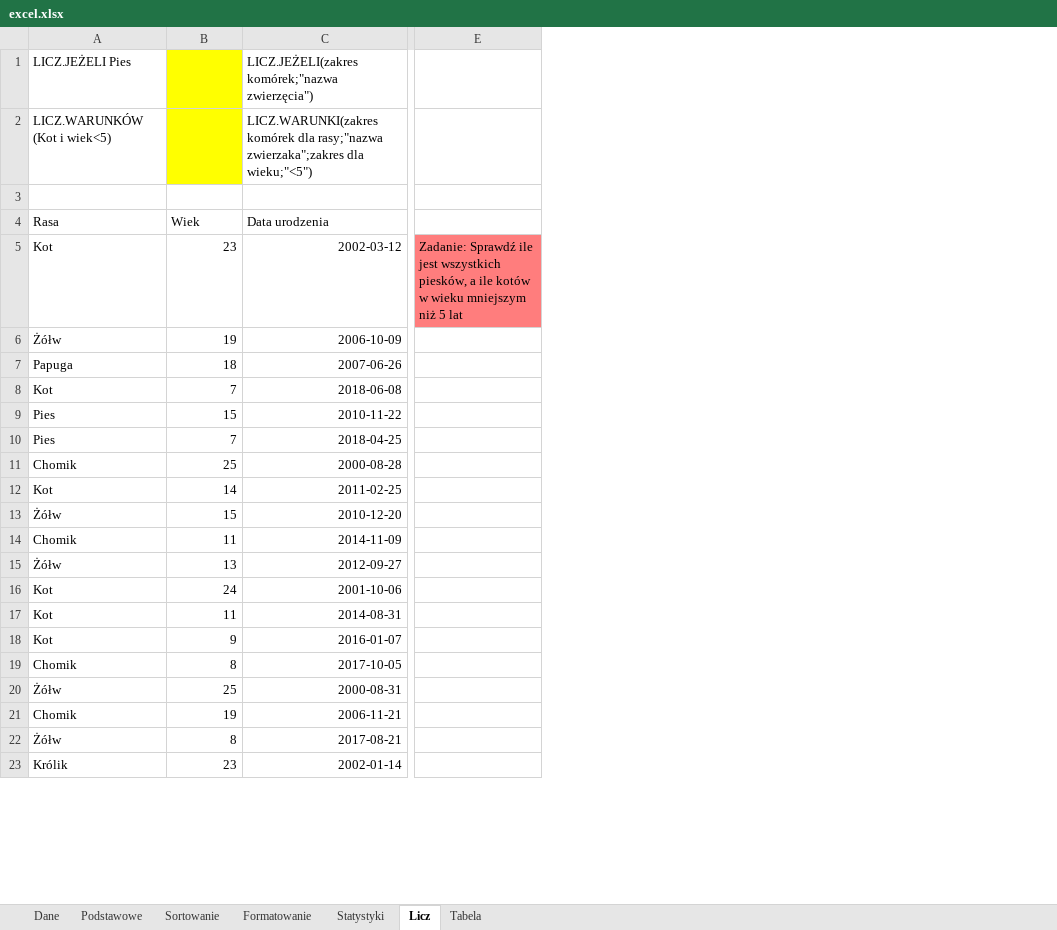
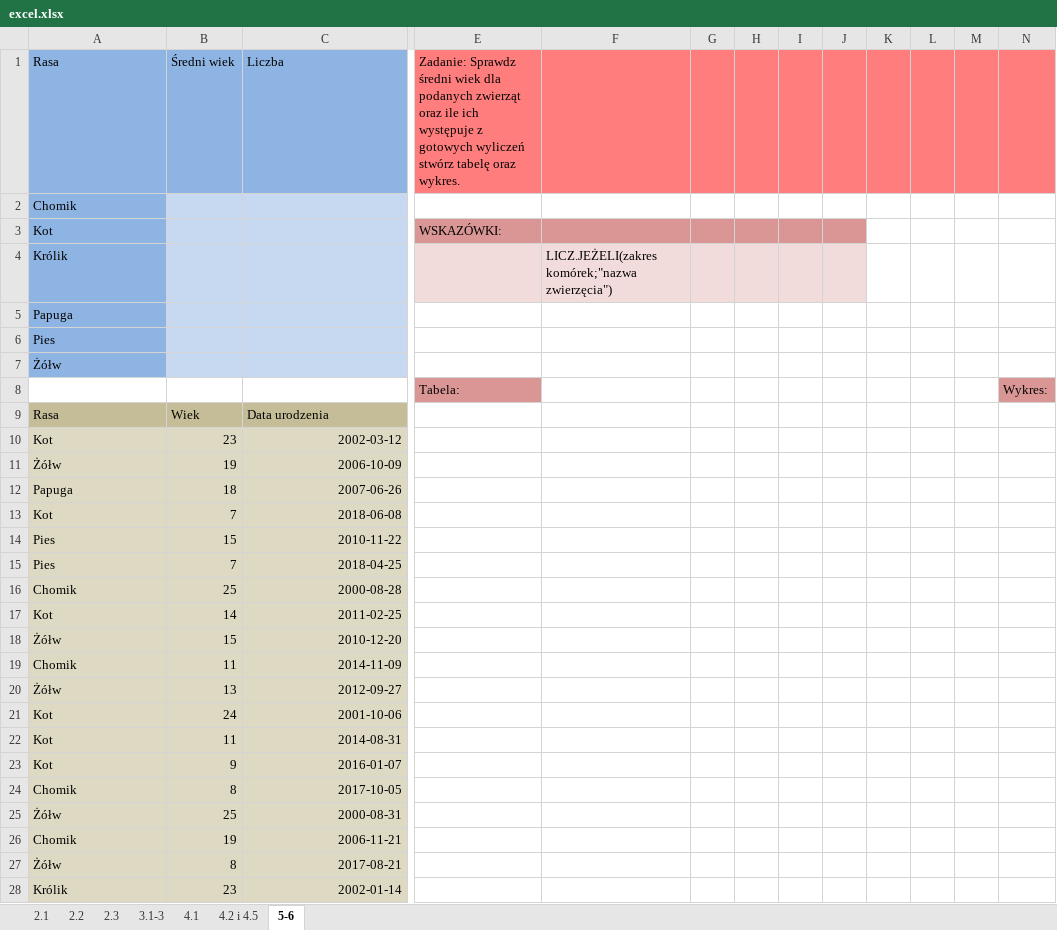
Before and after one commit to WAT-praktyki-2025/prezentacja_teamW, an Excel workbook: excel.xlsx, sheet 5-6, drawn as a sheet; only a part is shown, gaps mark what is left out; values as stored, in another font and other column widths than the file's, no borders; removed rows and columns are numbered as before the commit, all else as after; rows hold the shown columns only; the diff covers the shown part only; the diff names each change by its address in the sheet, - before the commit and + after, or states it on an @@ line.

```diff
--- a/excel.xlsx (sheet 5-6)
+++ b/excel.xlsx (sheet 5-6)
-sheet tab: Dane
+sheet tab: 2.1
-sheet tab: Podstawowe
+sheet tab: 2.3
-sheet tab: Sortowanie
+sheet tab: 4.1
-sheet tab: Formatowanie
+sheet tab: 3.1-3
-sheet tab: Statystyki
+sheet tab: 4.2 i 4.5
-sheet tab: Licz
+sheet tab: 5-6
-sheet tab: Tabela
+sheet tab: 2.2
@@ sheet tab order changed: 2.1 | 2.2 | 2.3 | 3.1-3 | 4.1 | 4.2 i 4.5 | 5-6 @@
-column E, row 5: Zadanie: Sprawdź ile jest wszystkich piesków, a ile kotów w wieku mniejszym niż 5 lat
+column E, row 8: Tabela:
+column F, empty
+column G, empty
+column H, empty
+column I, empty
+column J, empty
+column K, empty
+column L, empty
+column M, empty
+column N, row 8: Wykres:
-row 1: LICZ.JEŻELI Pies |  | LICZ.JEŻELI(zakres komórek;"nazwa zwierzęcia")
-row 2: LICZ.WARUNKÓW (Kot i wiek<5) |  | LICZ.WARUNKI(zakres komórek dla rasy;"nazwa zwierzaka";zakres dla wieku;"<5")
+row 1: Rasa | Średni wiek | Liczba | Zadanie: Sprawdz średni wiek dla podanych zwierząt oraz ile ich występuje z gotowych wyliczeń stwórz tabelę oraz wykres.
+row 2: Chomik
+row 3: Kot |  |  | WSKAZÓWKI:
+row 4: Królik |  |  |  | LICZ.JEŻELI(zakres komórek;"nazwa zwierzęcia")
+row 5: Papuga
+row 6: Pies
+row 7: Żółw
-row 8: (empty)
+row 8:  |  |  | Tabela: |  |  |  |  |  |  |  |  | Wykres:
-A9:C9 fill: none
+A9:C9 fill: #C4BD97
-A10:C28 fill: none
+A10:C28 fill: #DDD9C3
```
Also changed, not shown: cell formats elsewhere in this sheet, sheet 2.2, sheet 4.2 i 4.5, sheet 2.3, sheet 3.1-3, sheet 4.1, sheet 2.1.
